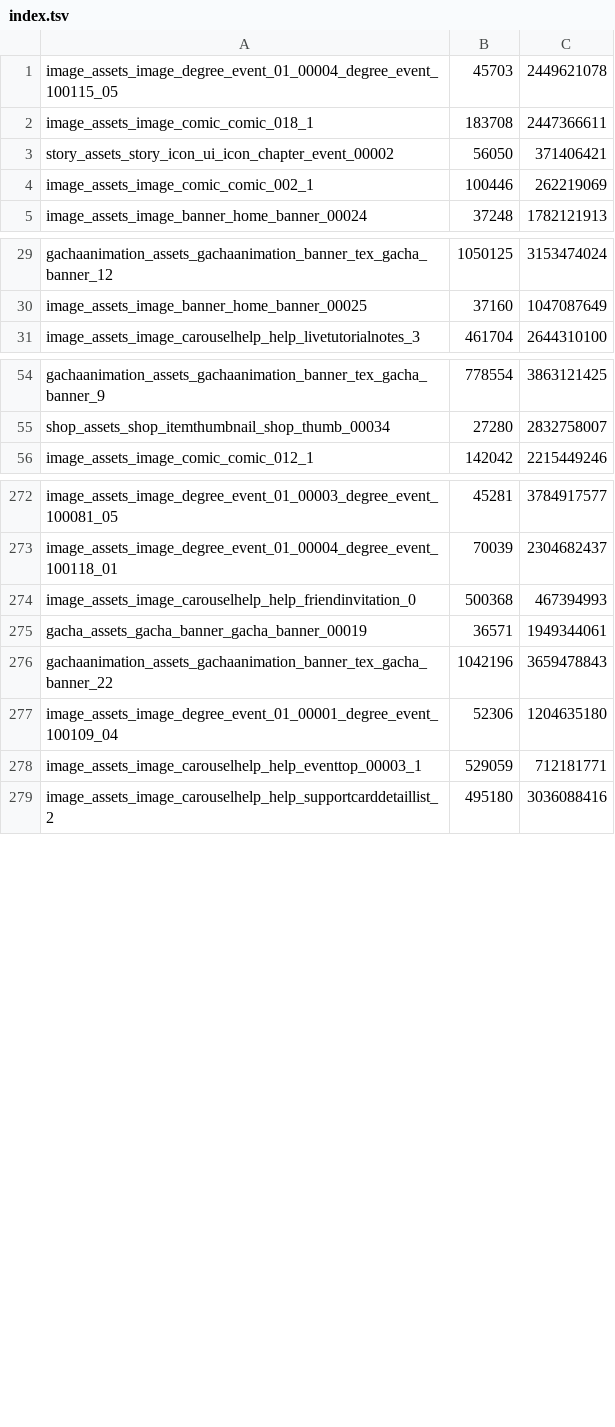
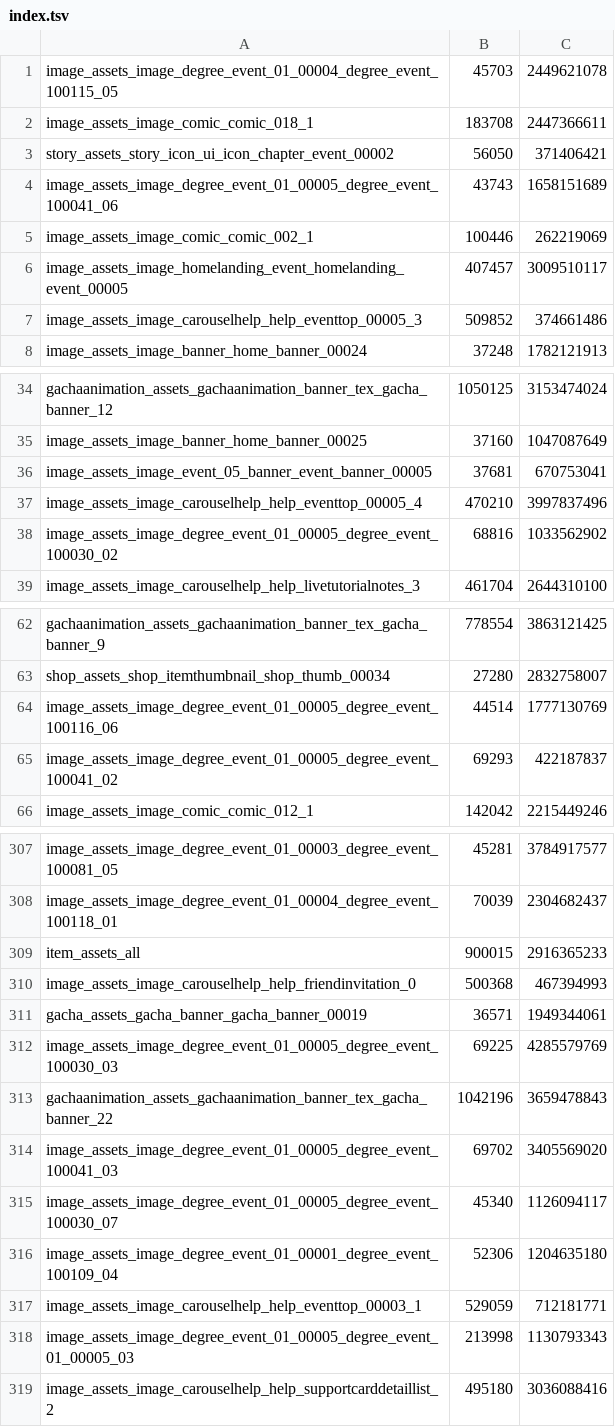
Before and after one commit to ournotes-ko/patch-data, a TSV file: images/index.tsv, drawn as a sheet; only a part is shown, gaps mark what is left out; the diff covers the shown part only; the diff names each change by its address in the sheet, - before the commit and + after, or states it on an @@ line.

```diff
--- a/images/index.tsv
+++ b/images/index.tsv
+row 4: image_assets_image_degree_event_01_00005_degree_event_100041_06 | 43743 | 1658151689
+row 6: image_assets_image_homelanding_event_homelanding_event_00005 | 407457 | 3009510117
+row 7: image_assets_image_carouselhelp_help_eventtop_00005_3 | 509852 | 374661486
+row 36: image_assets_image_event_05_banner_event_banner_00005 | 37681 | 670753041
+row 37: image_assets_image_carouselhelp_help_eventtop_00005_4 | 470210 | 3997837496
+row 38: image_assets_image_degree_event_01_00005_degree_event_100030_02 | 68816 | 1033562902
+row 64: image_assets_image_degree_event_01_00005_degree_event_100116_06 | 44514 | 1777130769
+row 65: image_assets_image_degree_event_01_00005_degree_event_100041_02 | 69293 | 422187837
+row 309: item_assets_all | 900015 | 2916365233
+row 312: image_assets_image_degree_event_01_00005_degree_event_100030_03 | 69225 | 4285579769
+row 314: image_assets_image_degree_event_01_00005_degree_event_100041_03 | 69702 | 3405569020
+row 315: image_assets_image_degree_event_01_00005_degree_event_100030_07 | 45340 | 1126094117
+row 318: image_assets_image_degree_event_01_00005_degree_event_01_00005_03 | 213998 | 1130793343
```
Also changed, not shown: 37 added rows and 3 removed rows elsewhere in this file, 56 other files.
